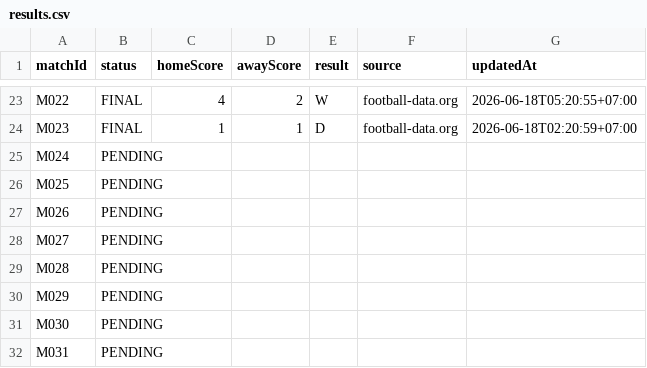
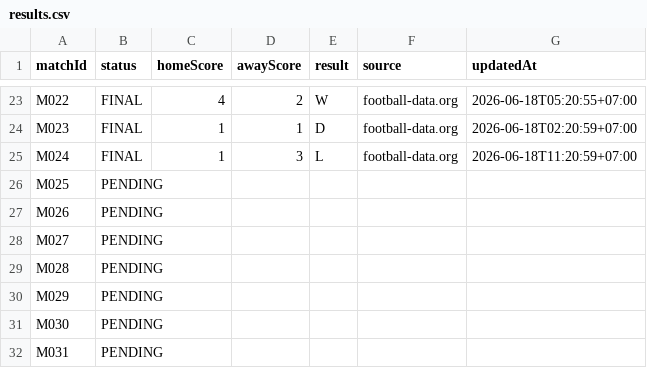
Before and after one commit to abdulR1806/bss-worldcup-2026, a CSV file: data/results.csv, drawn as a sheet; only a part is shown, gaps mark what is left out.

```diff
--- a/data/results.csv
+++ b/data/results.csv
@@ -24,3 +24,3 @@ M022,FINAL,4,2,W,football-data.org,2026-06-18T05:20:55+07:00
 M023,FINAL,1,1,D,football-data.org,2026-06-18T02:20:59+07:00
-M024,PENDING,,,,,
+M024,FINAL,1,3,L,football-data.org,2026-06-18T11:20:59+07:00
 M025,PENDING,,,,,
```
Also changed, not shown: 1 other file.
